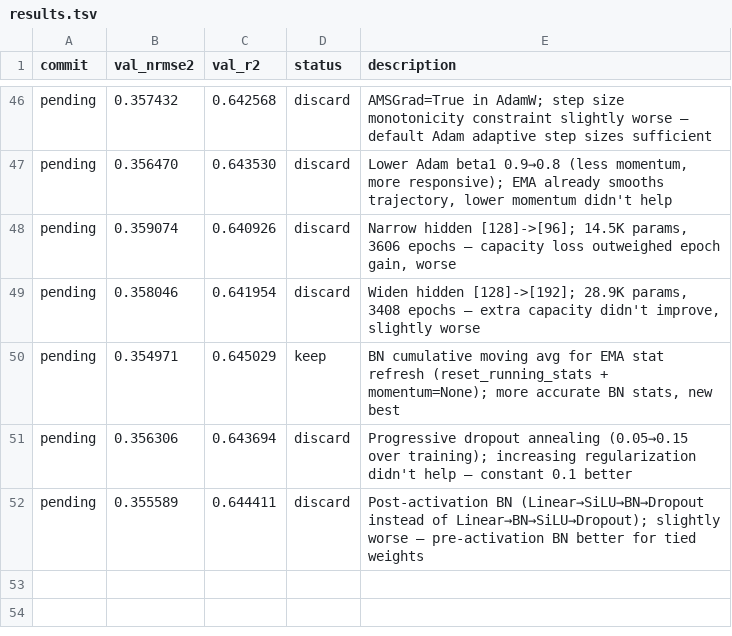
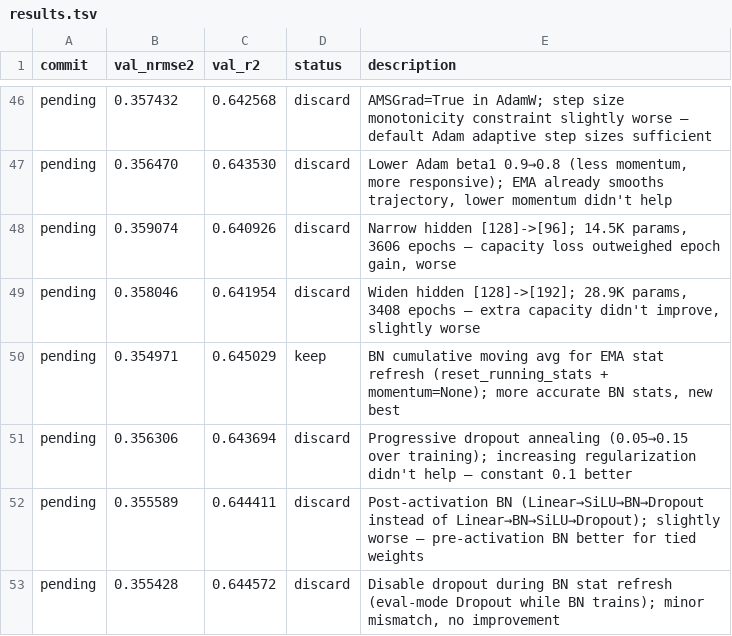
Before and after one commit to Ravindrakapse/AutoresearchAutoencoder, a TSV file: results.tsv, drawn as a sheet; only a part is shown, gaps mark what is left out; the diff names each change by its address in the sheet, - before the commit and + after, or states it on an @@ line.

```diff
--- a/results.tsv
+++ b/results.tsv
+row 53: pending | 0.355428 | 0.644572 | discard | Disable dropout during BN stat refresh (eval-mode Dropout while BN trains); minor mismatch, no improvement
```
